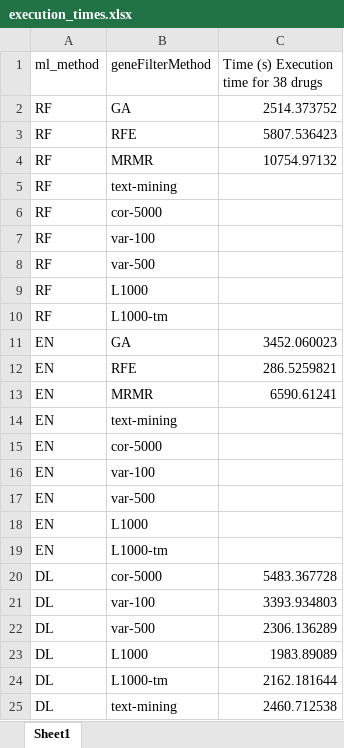
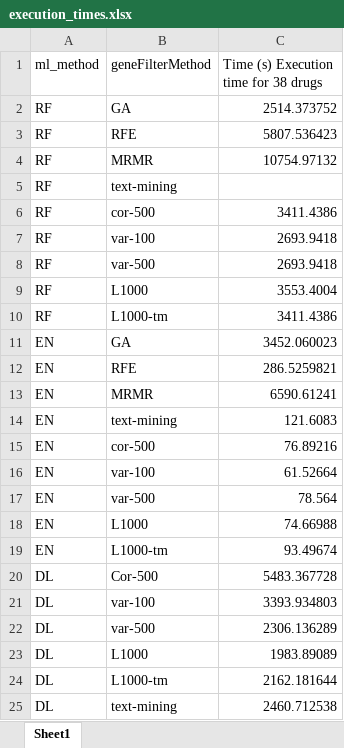
Before and after one commit to merlab/text_features, an Excel workbook: result/execution_times.xlsx, sheet Sheet1, drawn as a sheet; values as stored, in another font and other column widths than the file's, no borders; the diff names each change by its address in the sheet, - before the commit and + after, or states it on an @@ line.

```diff
--- a/result/execution_times.xlsx (sheet Sheet1)
+++ b/result/execution_times.xlsx (sheet Sheet1)
-B6 (geneFilterMethod): cor-5000
+B6 (geneFilterMethod): cor-500
-C6: (empty)
+C6: 3411.4386
-C7:C8: (empty)
+C7:C8: 2693.9418
-C9: (empty)
+C9: 3553.4004
-C10: (empty)
+C10: 3411.4386
-C14: (empty)
+C14: 121.6083
-B15 (geneFilterMethod): cor-5000
+B15 (geneFilterMethod): cor-500
-C15: (empty)
+C15: 76.89216
-C16: (empty)
+C16: 61.52664
-C17: (empty)
+C17: 78.564
-C18: (empty)
+C18: 74.66988
-C19: (empty)
+C19: 93.49674
-B20 (geneFilterMethod): cor-5000
+B20 (geneFilterMethod): Cor-500
```
Also changed, not shown: result/mlModelMetrics.xlsx, 8 other files.
